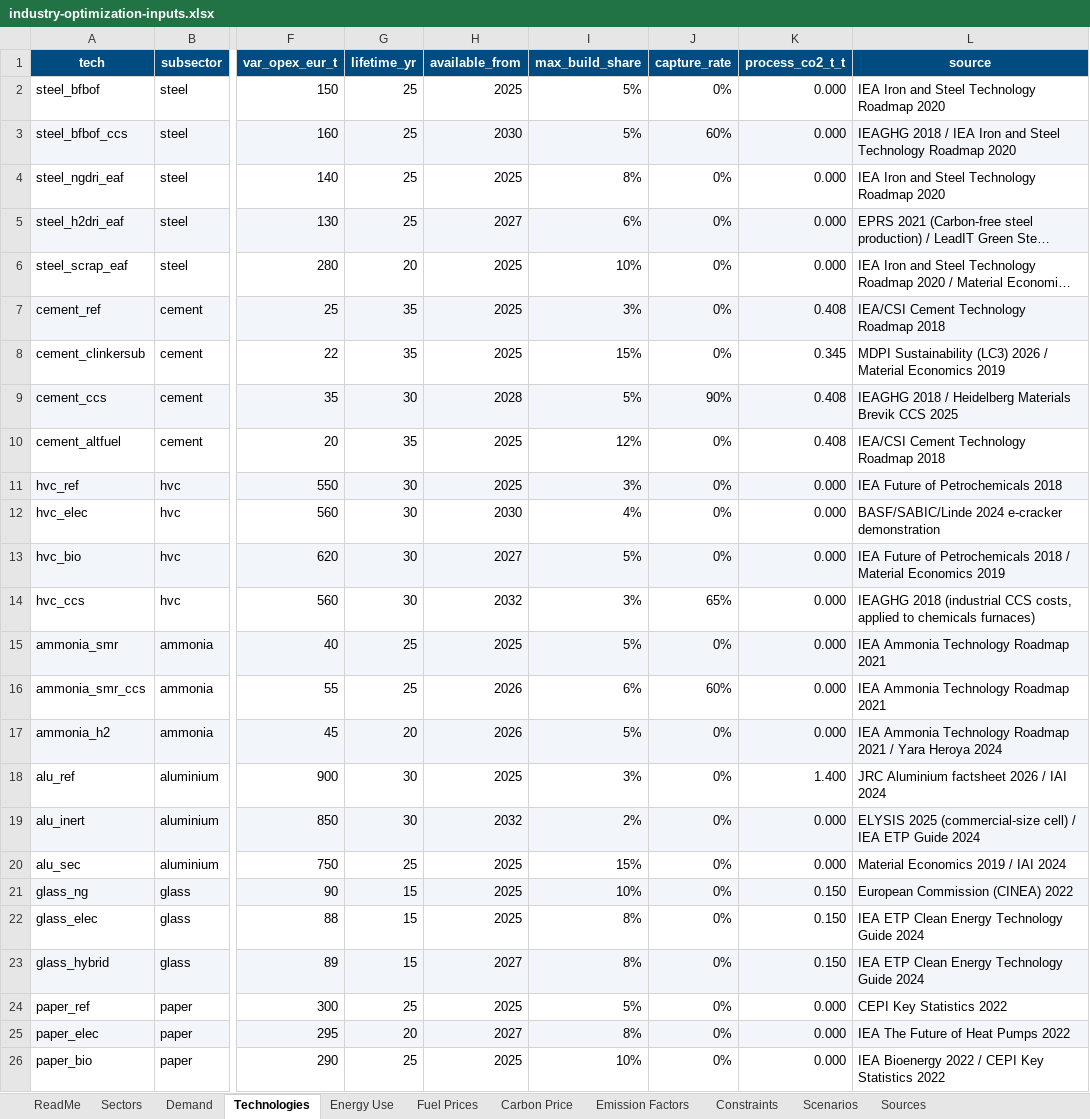
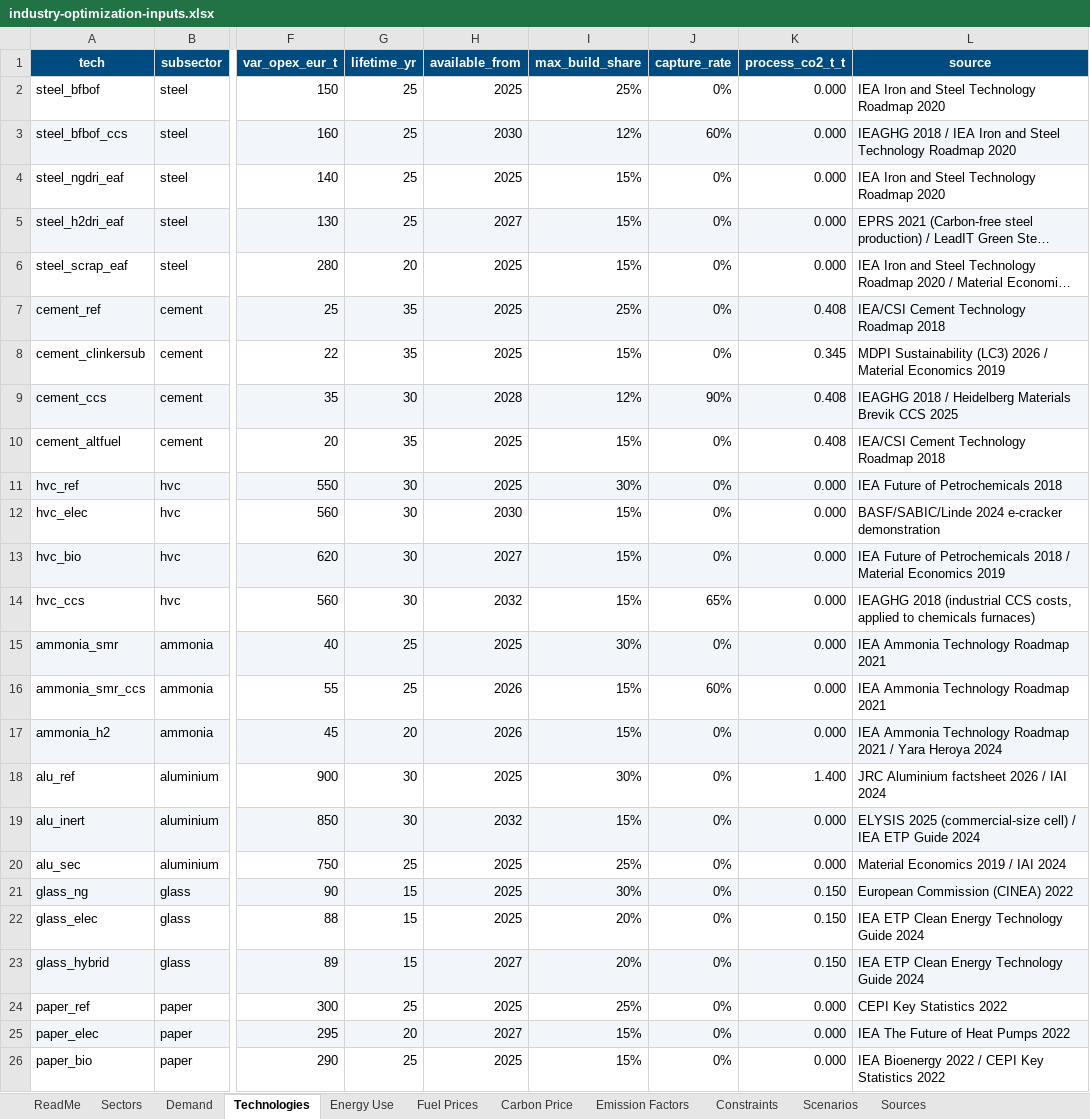
Before and after one commit to EUClimateAdvisoryBoard/ESABCCMethodHub, an Excel workbook: public/data/summer-prep-optimization/industry-optimization-inputs.xlsx, sheet Technologies, drawn as a sheet; only a part is shown, gaps mark what is left out; long unchanged cells end in …; values as stored, in another font and other column widths than the file's, no borders; the diff names each change by its address in the sheet, - before the commit and + after, or states it on an @@ line.

```diff
--- a/public/data/summer-prep-optimization/industry-optimization-inputs.xlsx (sheet Technologies)
+++ b/public/data/summer-prep-optimization/industry-optimization-inputs.xlsx (sheet Technologies)
-I2 (max_build_share): 5%
+I2 (max_build_share): 25%
-I3 (max_build_share): 5%
+I3 (max_build_share): 12%
-I4 (max_build_share): 8%
+I4 (max_build_share): 15%
-I5 (max_build_share): 6%
+I5 (max_build_share): 15%
-I6 (max_build_share): 10%
+I6 (max_build_share): 15%
-I7 (max_build_share): 3%
+I7 (max_build_share): 25%
-I9 (max_build_share): 5%
+I9 (max_build_share): 12%
-I10 (max_build_share): 12%
+I10 (max_build_share): 15%
-I11 (max_build_share): 3%
+I11 (max_build_share): 30%
-I12 (max_build_share): 4%
+I12 (max_build_share): 15%
-I13 (max_build_share): 5%
+I13 (max_build_share): 15%
-I14 (max_build_share): 3%
+I14 (max_build_share): 15%
-I15 (max_build_share): 5%
+I15 (max_build_share): 30%
-I16 (max_build_share): 6%
+I16 (max_build_share): 15%
-I17 (max_build_share): 5%
+I17 (max_build_share): 15%
-I18 (max_build_share): 3%
+I18 (max_build_share): 30%
-I19 (max_build_share): 2%
+I19 (max_build_share): 15%
-I20 (max_build_share): 15%
+I20 (max_build_share): 25%
-I21 (max_build_share): 10%
+I21 (max_build_share): 30%
-I22:I23 (max_build_share): 8%
+I22:I23 (max_build_share): 20%
-I24 (max_build_share): 5%
+I24 (max_build_share): 25%
-I25 (max_build_share): 8%
+I25 (max_build_share): 15%
-I26 (max_build_share): 10%
+I26 (max_build_share): 15%
```
Also changed, not shown: 19 other files.
